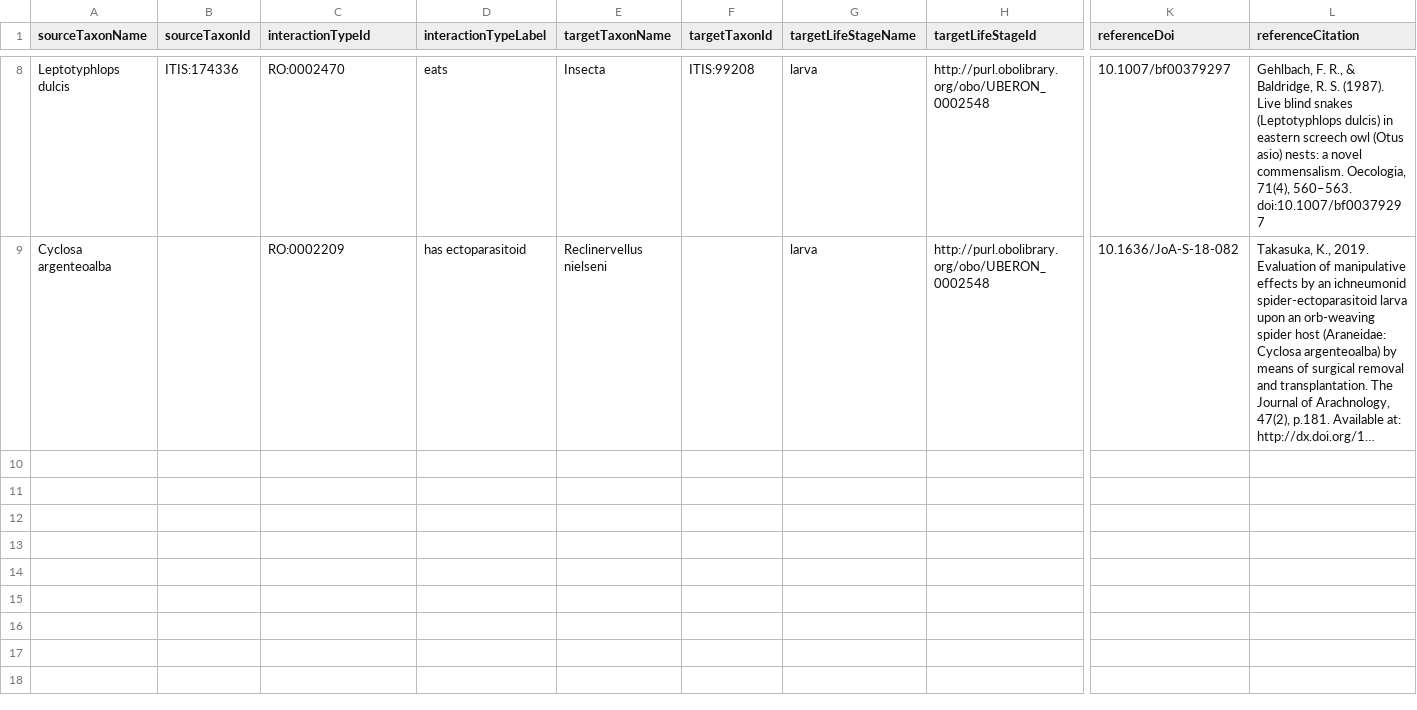
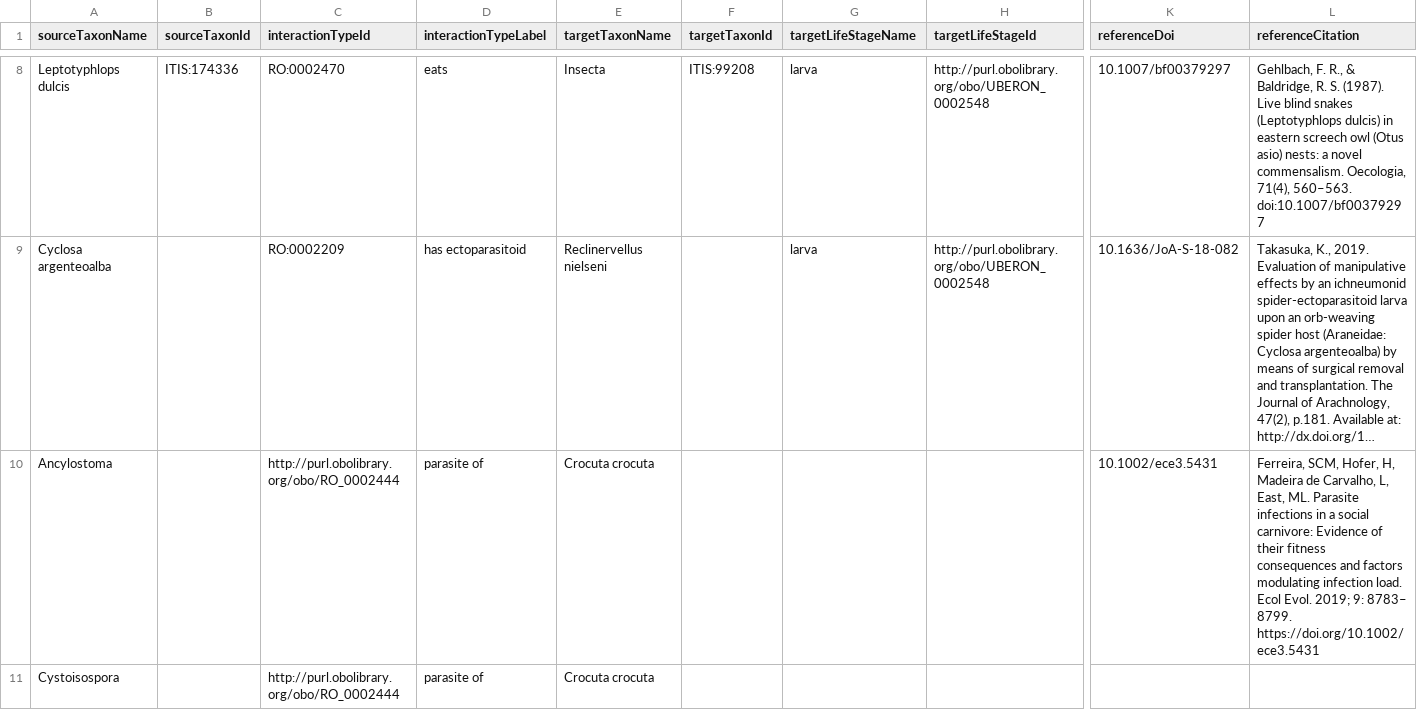
Before and after one commit to globalbioticinteractions/species-interaction-dataset-inventory, a TSV file: interactions.tsv, drawn as a sheet; only a part is shown, gaps mark what is left out; long unchanged cells end in …; rows hold the shown columns only; the diff names each change by its address in the sheet, - before the commit and + after, or states it on an @@ line.

Commit message:
add dataset

```diff
--- a/interactions.tsv
+++ b/interactions.tsv
+row 10: Ancylostoma |  | http://purl.obolibrary.org/obo/RO_0002444 | parasite of | Crocuta crocuta |  |  |  | 10.1002/ece3.5431 | Ferreira, SCM, Hofer, H, Madeira de Carvalho, L, East, ML. Parasite infections in a social carnivore: Evidence of their fitness consequences and factors modulating infection load. Ecol Evol. 2019; 9: 8783– 8799. https://doi.org/10.1002/ece3.5431
+row 11: Cystoisospora |  | http://purl.obolibrary.org/obo/RO_0002444 | parasite of | Crocuta crocuta
```
